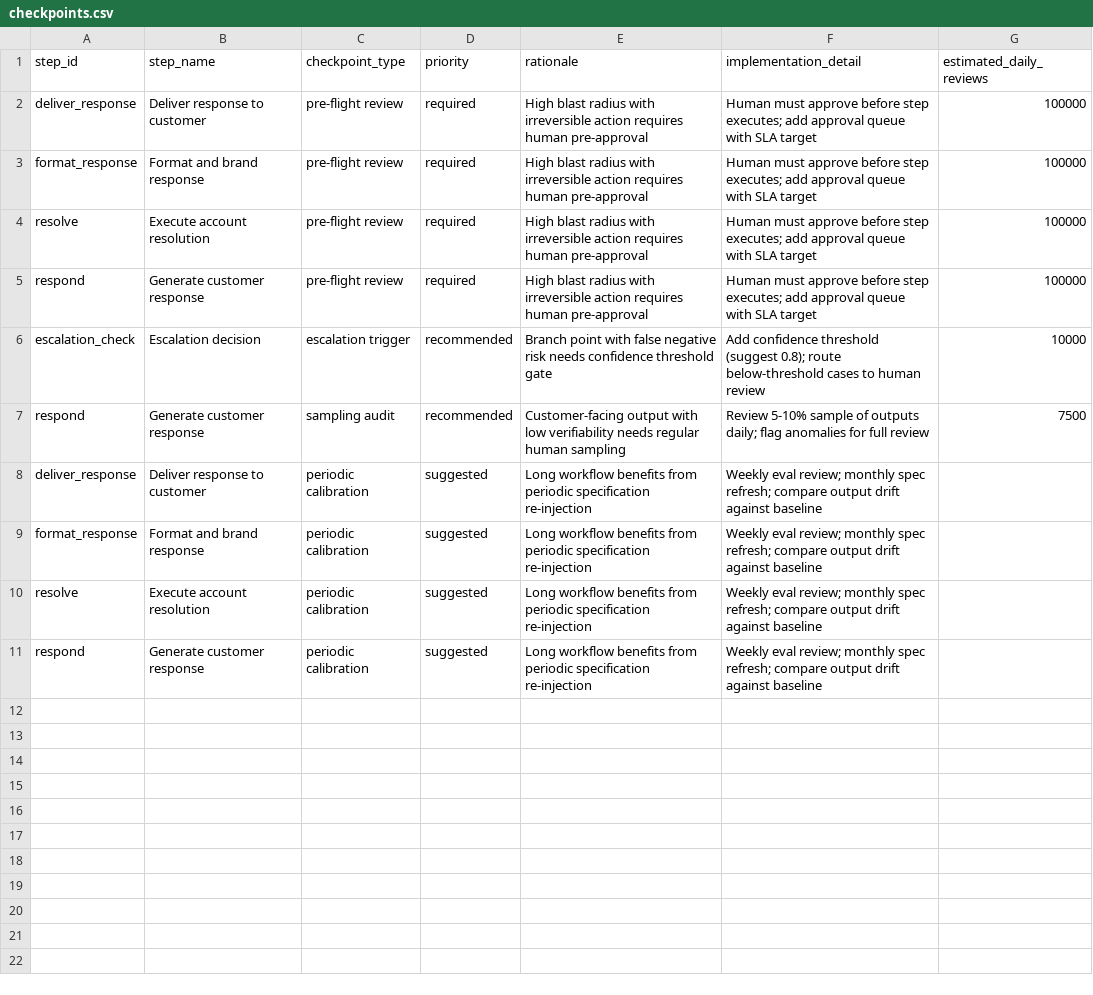
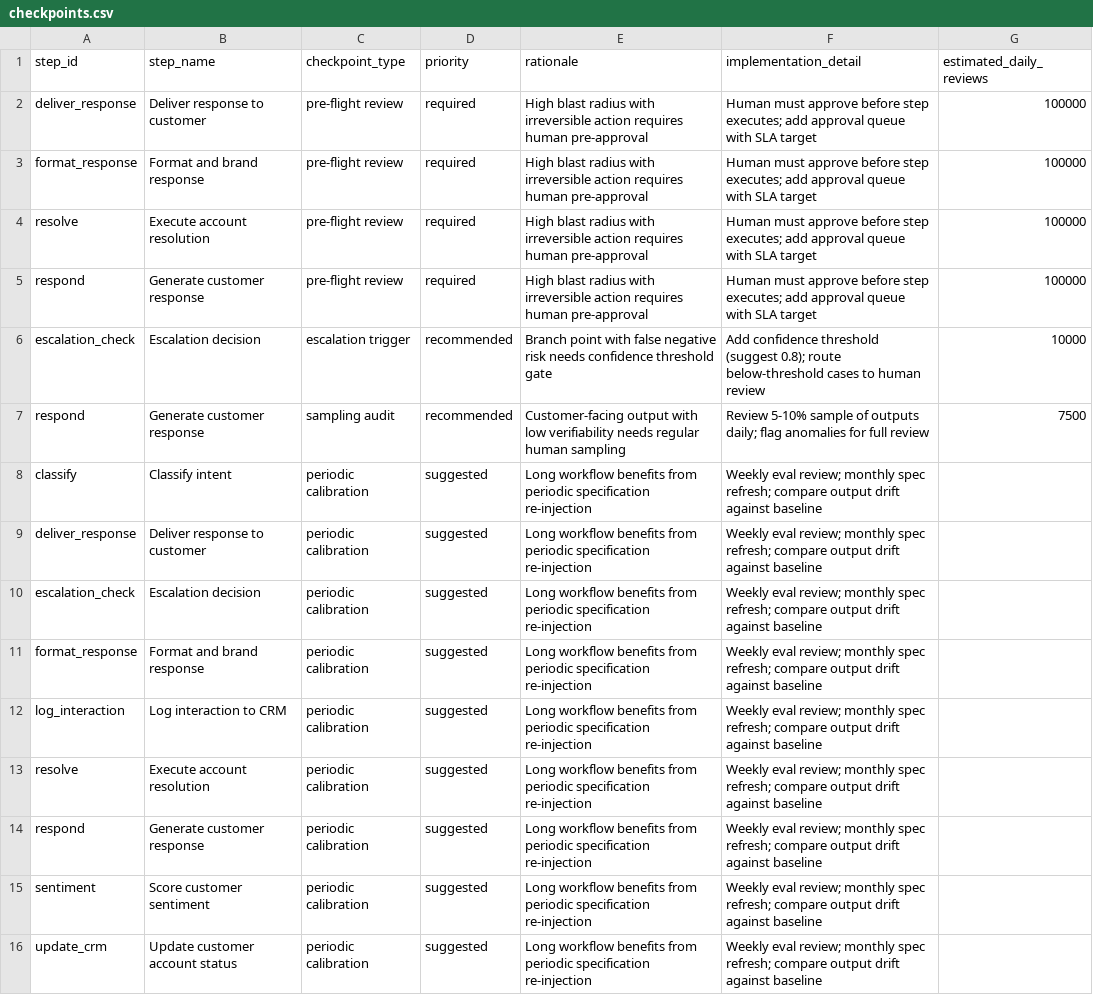
Before and after one commit to kmflynn5/fds-ai-workflow-audit, a CSV file: evals/results/customer_support_agent/checkpoints.csv, drawn as a sheet.

```diff
--- a/evals/results/customer_support_agent/checkpoints.csv
+++ b/evals/results/customer_support_agent/checkpoints.csv
@@ -7,5 +7,10 @@ escalation_check,Escalation decision,escalation trigger,recommended,Branch point
 respond,Generate customer response,sampling audit,recommended,Customer-facing output with low verifiability needs regular human sampling,Review 5-10% sample of outputs daily; flag anomalies for full review,7500
+classify,Classify intent,periodic calibration,suggested,Long workflow benefits from periodic specification re-injection,Weekly eval review; monthly spec refresh; compare output drift against baseline,
 deliver_response,Deliver response to customer,periodic calibration,suggested,Long workflow benefits from periodic specification re-injection,Weekly eval review; monthly spec refresh; compare output drift against baseline,
+escalation_check,Escalation decision,periodic calibration,suggested,Long workflow benefits from periodic specification re-injection,Weekly eval review; monthly spec refresh; compare output drift against baseline,
 format_response,Format and brand response,periodic calibration,suggested,Long workflow benefits from periodic specification re-injection,Weekly eval review; monthly spec refresh; compare output drift against baseline,
+log_interaction,Log interaction to CRM,periodic calibration,suggested,Long workflow benefits from periodic specification re-injection,Weekly eval review; monthly spec refresh; compare output drift against baseline,
 resolve,Execute account resolution,periodic calibration,suggested,Long workflow benefits from periodic specification re-injection,Weekly eval review; monthly spec refresh; compare output drift against baseline,
 respond,Generate customer response,periodic calibration,suggested,Long workflow benefits from periodic specification re-injection,Weekly eval review; monthly spec refresh; compare output drift against baseline,
+sentiment,Score customer sentiment,periodic calibration,suggested,Long workflow benefits from periodic specification re-injection,Weekly eval review; monthly spec refresh; compare output drift against baseline,
+update_crm,Update customer account status,periodic calibration,suggested,Long workflow benefits from periodic specification re-injection,Weekly eval review; monthly spec refresh; compare output drift against baseline,
```
Also changed, not shown: evals/results/cascading_chain/checkpoints.csv, evals/results/cascading_chain/failure_matrix.csv, 26 other files.
